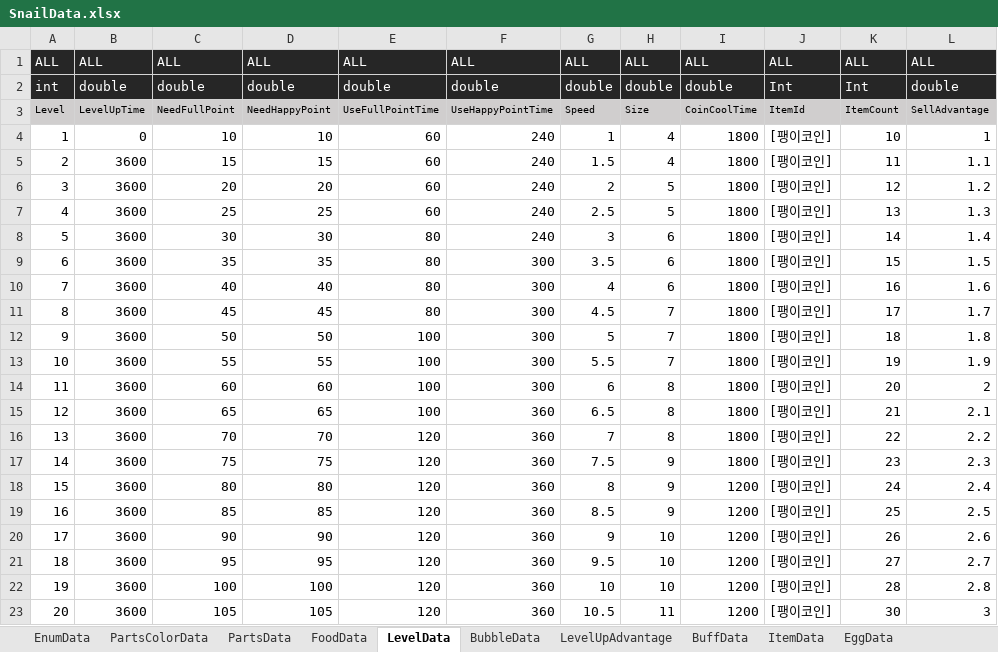
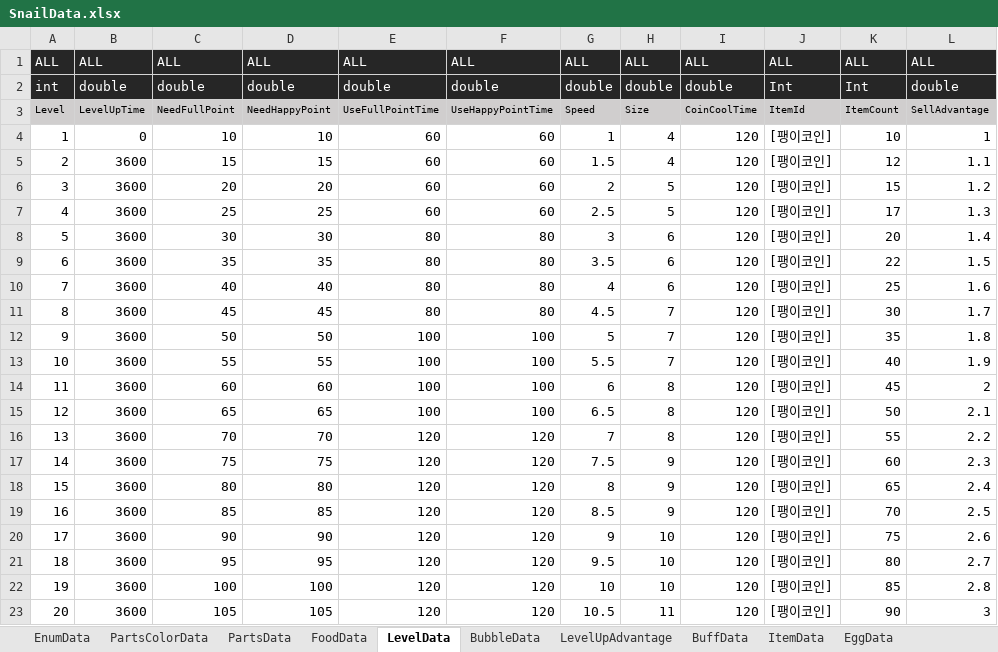
Before and after one commit to dengu97/SnailProject, an Excel workbook: SnailData.xlsx, sheet LevelData, drawn as a sheet; values as stored, in another font and other column widths than the file's, no borders; the diff names each change by its address in the sheet, - before the commit and + after, or states it on an @@ line.

```diff
--- a/SnailData.xlsx (sheet LevelData)
+++ b/SnailData.xlsx (sheet LevelData)
-F4:F7: 240
+F4:F7: 60
-I4:I17: 1800
+I4:I17: 120
-K5: 11
+K5: 12
-K6: 12
+K6: 15
-K7: 13
+K7: 17
-F8: 240
+F8: 80
-K8: 14
+K8: 20
-F9:F11: 300
+F9:F11: 80
-K9: 15
+K9: 22
-K10: 16
+K10: 25
-K11: 17
+K11: 30
-F12:F14: 300
+F12:F14: 100
-K12: 18
+K12: 35
-K13: 19
+K13: 40
-K14: 20
+K14: 45
-F15: 360
+F15: 100
-K15: 21
+K15: 50
-F16:F23: 360
+F16:F23: 120
-K16: 22
+K16: 55
-K17: 23
+K17: 60
-I18:I23: 1200
+I18:I23: 120
-K18: 24
+K18: 65
-K19: 25
+K19: 70
-K20: 26
+K20: 75
-K21: 27
+K21: 80
-K22: 28
+K22: 85
-K23: 30
+K23: 90
```
Also changed, not shown: sheet BubbleData, 3 other files.
